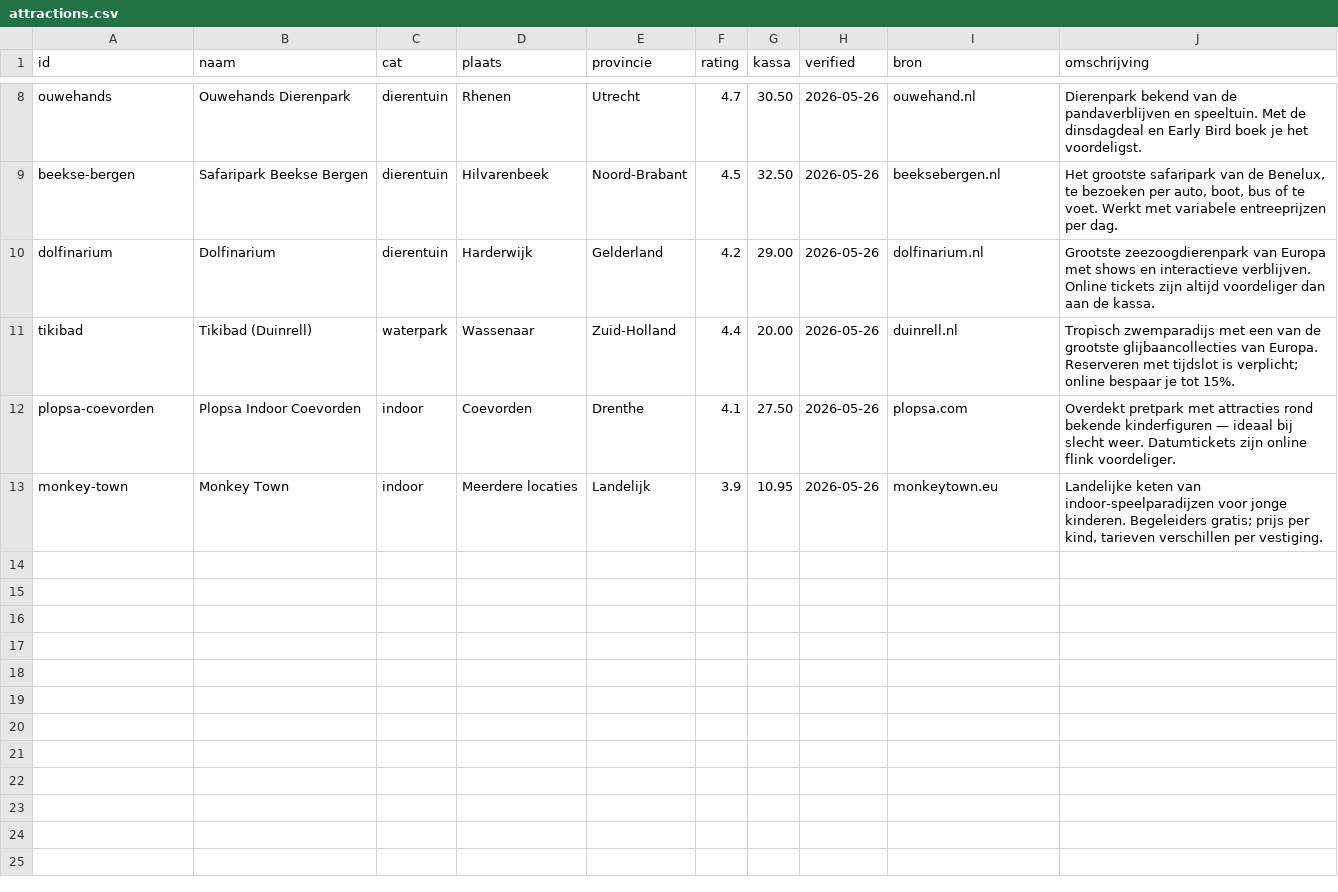
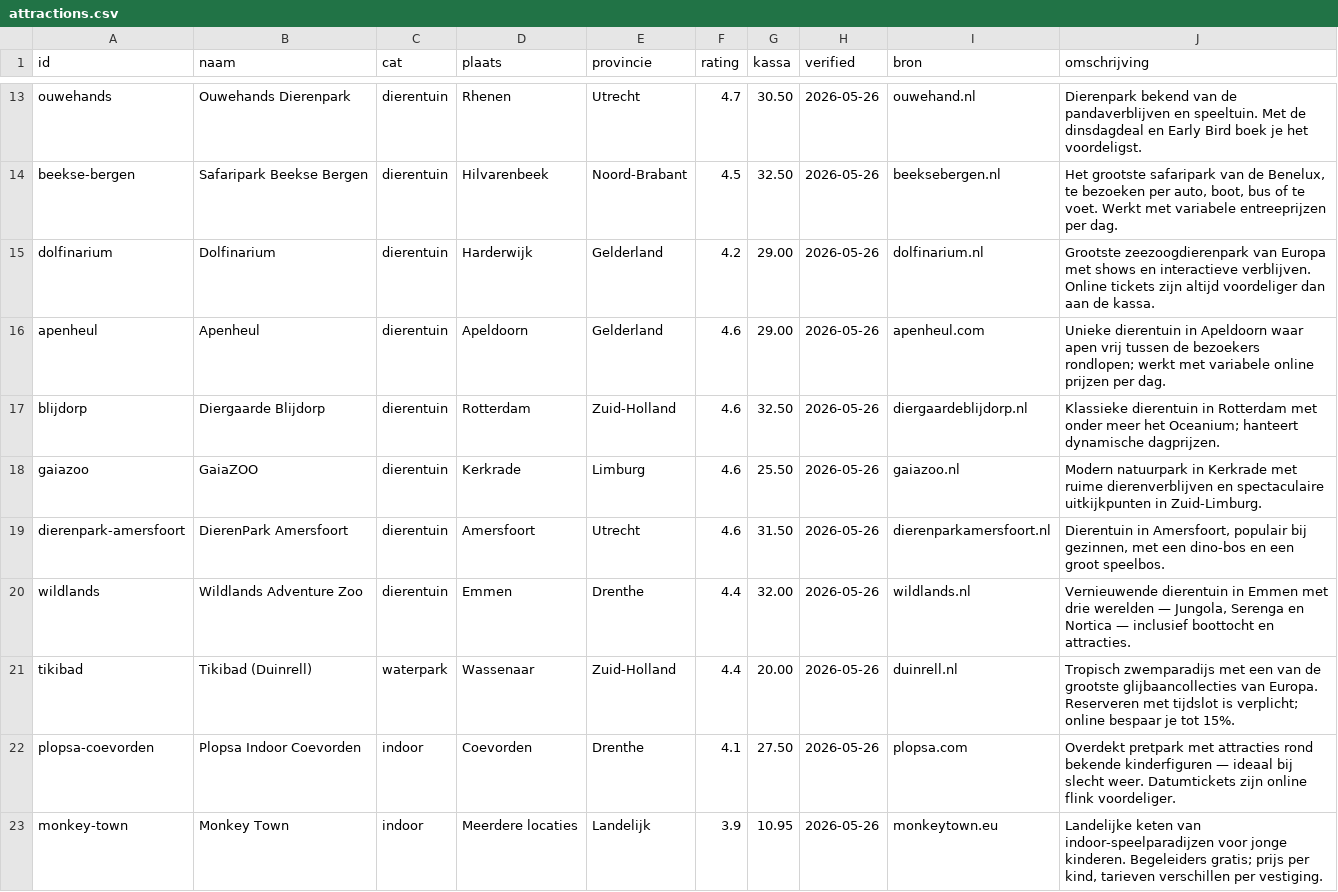
Before and after one commit to clwapp26-cell/Ticketswijzer.nl, a CSV file: ticketswijzer/data/attractions.csv, drawn as a sheet; only a part is shown, gaps mark what is left out; the diff covers the shown part only; the diff names each change by its address in the sheet, - before the commit and + after, or states it on an @@ line.

```diff
--- a/ticketswijzer/data/attractions.csv
+++ b/ticketswijzer/data/attractions.csv
+row 16: apenheul | Apenheul | dierentuin | Apeldoorn | Gelderland | 4.6 | 29.00 | 2026-05-26 | apenheul.com | Unieke dierentuin in Apeldoorn waar apen vrij tussen de bezoekers rondlopen; werkt met variabele online prijzen per dag.
+row 17: blijdorp | Diergaarde Blijdorp | dierentuin | Rotterdam | Zuid-Holland | 4.6 | 32.50 | 2026-05-26 | diergaardeblijdorp.nl | Klassieke dierentuin in Rotterdam met onder meer het Oceanium; hanteert dynamische dagprijzen.
+row 18: gaiazoo | GaiaZOO | dierentuin | Kerkrade | Limburg | 4.6 | 25.50 | 2026-05-26 | gaiazoo.nl | Modern natuurpark in Kerkrade met ruime dierenverblijven en spectaculaire uitkijkpunten in Zuid-Limburg.
+row 19: dierenpark-amersfoort | DierenPark Amersfoort | dierentuin | Amersfoort | Utrecht | 4.6 | 31.50 | 2026-05-26 | dierenparkamersfoort.nl | Dierentuin in Amersfoort, populair bij gezinnen, met een dino-bos en een groot speelbos.
+row 20: wildlands | Wildlands Adventure Zoo | dierentuin | Emmen | Drenthe | 4.4 | 32.00 | 2026-05-26 | wildlands.nl | Vernieuwende dierentuin in Emmen met drie werelden — Jungola, Serenga en Nortica — inclusief boottocht en attracties.
```
Also changed, not shown: 12 added rows elsewhere in this file, ticketswijzer/data/offers.csv, 47 other files.
